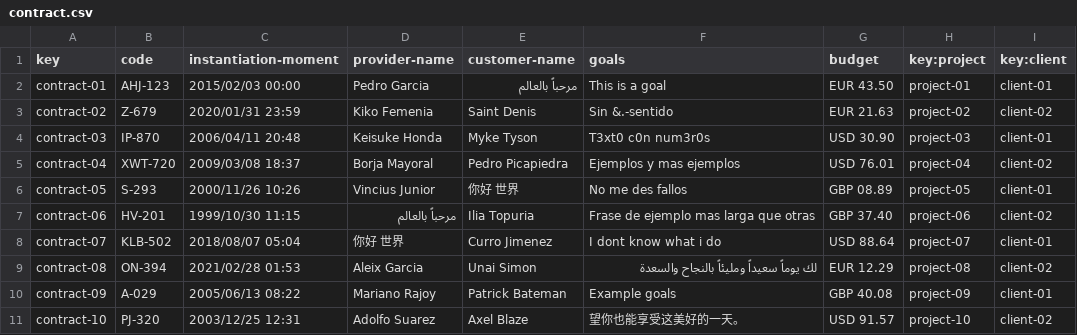
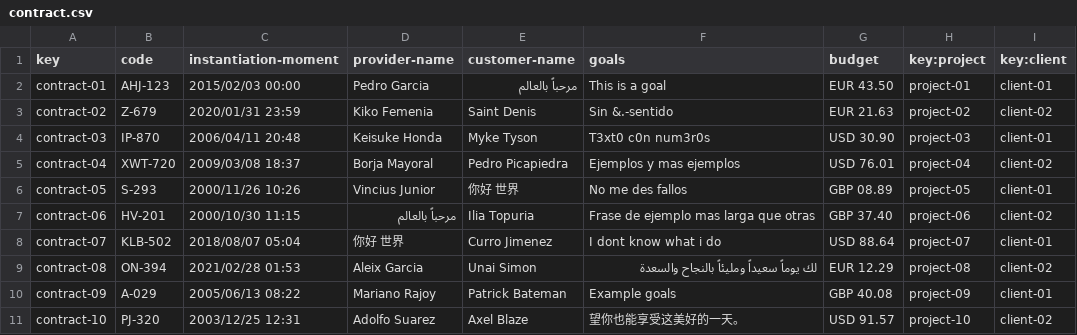
Before and after one commit to yesgarfue/Acme-SF-D04, a CSV file: src/main/webapp/WEB-INF/resources/sample-data/contract.csv, drawn as a sheet.

```diff
--- a/src/main/webapp/WEB-INF/resources/sample-data/contract.csv
+++ b/src/main/webapp/WEB-INF/resources/sample-data/contract.csv
@@ -6,3 +6,3 @@ contract-04,XWT-720,2009/03/08 18:37,Borja Mayoral,Pedro Picapiedra,Ejemplos y m
 contract-05,S-293,2000/11/26 10:26,Vincius Junior,你好 世界,No me des fallos,"GBP 08.89",project-05,client-01
-contract-06,HV-201,1999/10/30 11:15,مرحباً بالعالم,Ilia Topuria,Frase de ejemplo mas larga que otras,"GBP 37.40",project-06,client-02
+contract-06,HV-201,2000/10/30 11:15,مرحباً بالعالم,Ilia Topuria,Frase de ejemplo mas larga que otras,"GBP 37.40",project-06,client-02
 contract-07,KLB-502,2018/08/07 05:04,你好 世界,Curro Jimenez,I dont know what i do,"USD 88.64",project-07,client-01
```
Also changed, not shown: src/main/webapp/WEB-INF/resources/sample-data/objective.csv, src/main/webapp/WEB-INF/resources/sample-data/progress-log.csv.
